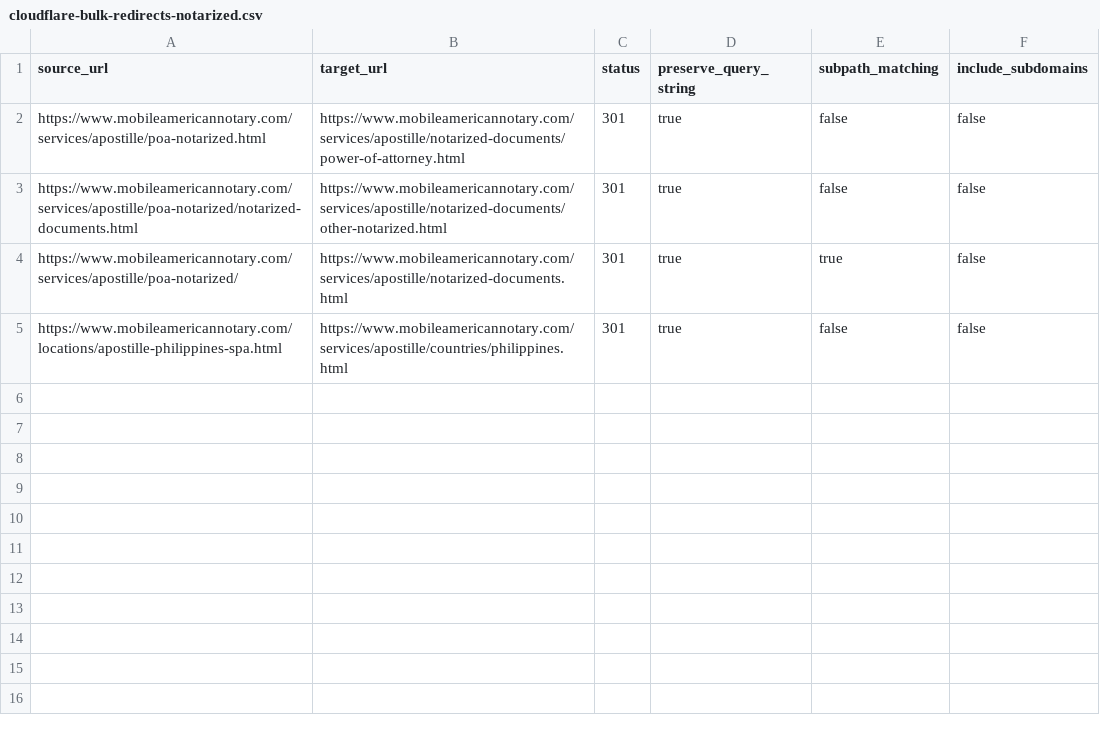
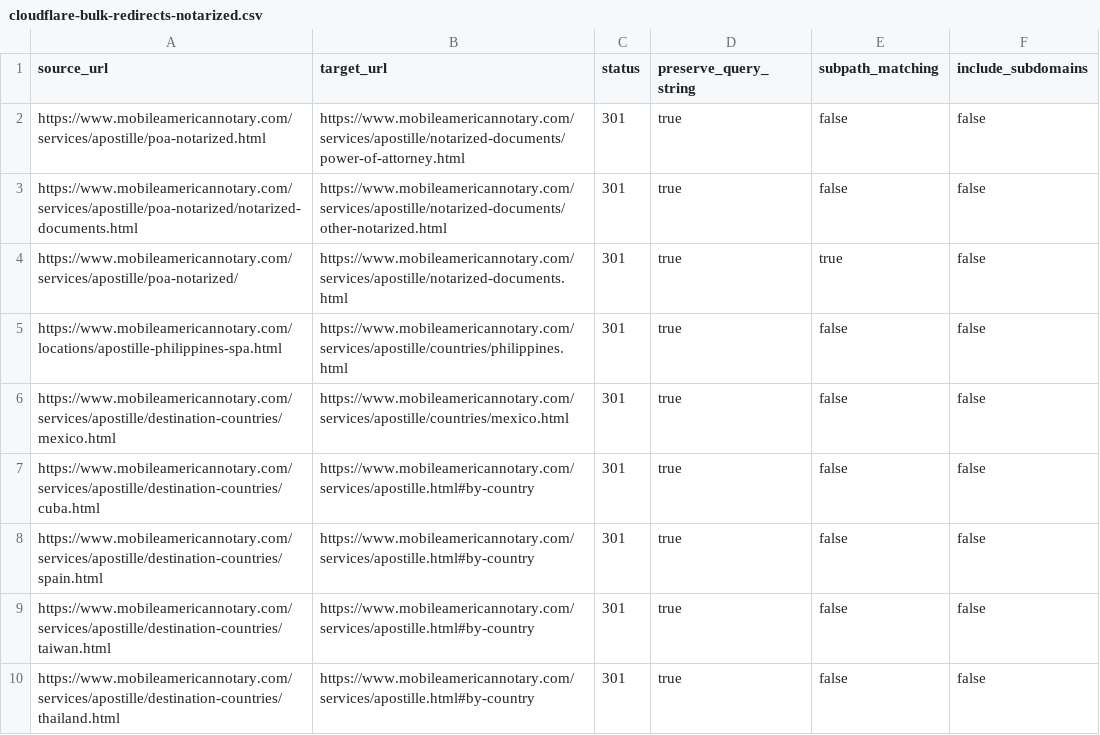
Before and after one commit to shawnrader82/shawnrader82.github.io, a CSV file: cloudflare-bulk-redirects-notarized.csv, drawn as a sheet; the diff names each change by its address in the sheet, - before the commit and + after, or states it on an @@ line.

Commit message:
Phase 3: archive old destination-countries, update apostille.html country panels, sitemap + Cloudflare redirects

```diff
--- a/cloudflare-bulk-redirects-notarized.csv
+++ b/cloudflare-bulk-redirects-notarized.csv
+row 6: https://www.mobileamericannotary.com/services/apostille/destination-countries/mexico.html | https://www.mobileamericannotary.com/services/apostille/countries/mexico.html | 301 | true | false | false
+row 7: https://www.mobileamericannotary.com/services/apostille/destination-countries/cuba.html | https://www.mobileamericannotary.com/services/apostille.html#by-country | 301 | true | false | false
+row 8: https://www.mobileamericannotary.com/services/apostille/destination-countries/spain.html | https://www.mobileamericannotary.com/services/apostille.html#by-country | 301 | true | false | false
+row 9: https://www.mobileamericannotary.com/services/apostille/destination-countries/taiwan.html | https://www.mobileamericannotary.com/services/apostille.html#by-country | 301 | true | false | false
+row 10: https://www.mobileamericannotary.com/services/apostille/destination-countries/thailand.html | https://www.mobileamericannotary.com/services/apostille.html#by-country | 301 | true | false | false
```
Also changed, not shown: 7 other files.
